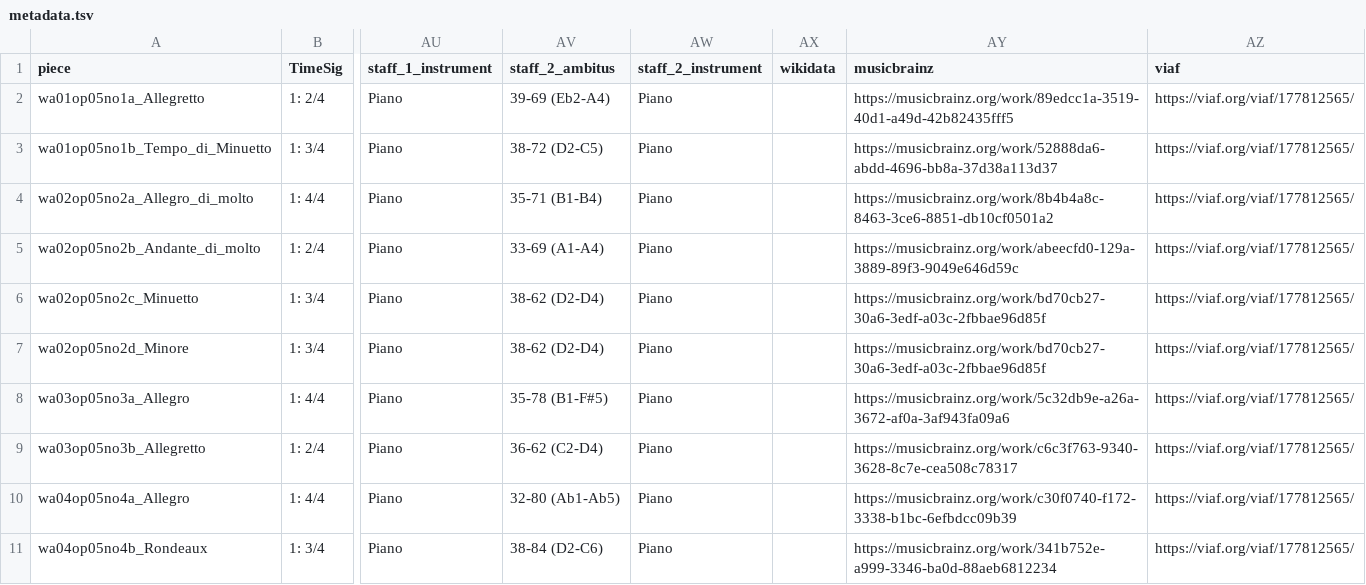
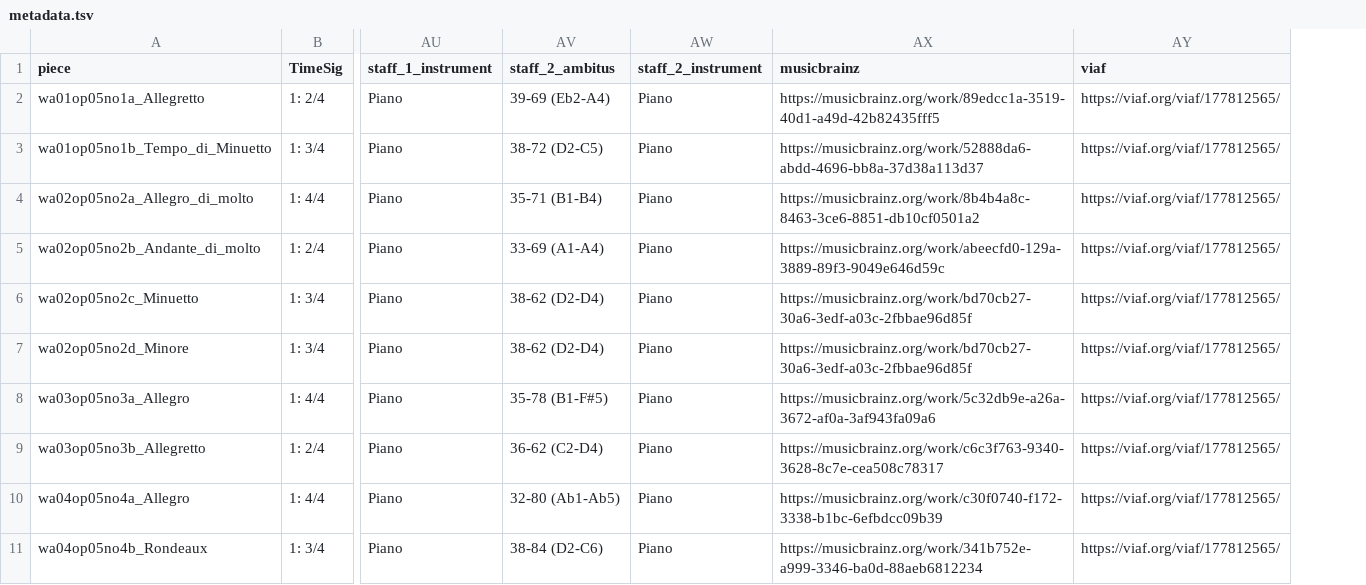
Before and after one commit to DCMLab/jc_bach_sonatas, a TSV file: metadata.tsv, drawn as a sheet; only a part is shown, gaps mark what is left out; the diff names each change by its address in the sheet, - before the commit and + after, or states it on an @@ line.

Commit message:
removes wikidata column as none of these works have wikidata ids

```diff
--- a/metadata.tsv
+++ b/metadata.tsv
-column AX (wikidata), empty
```
